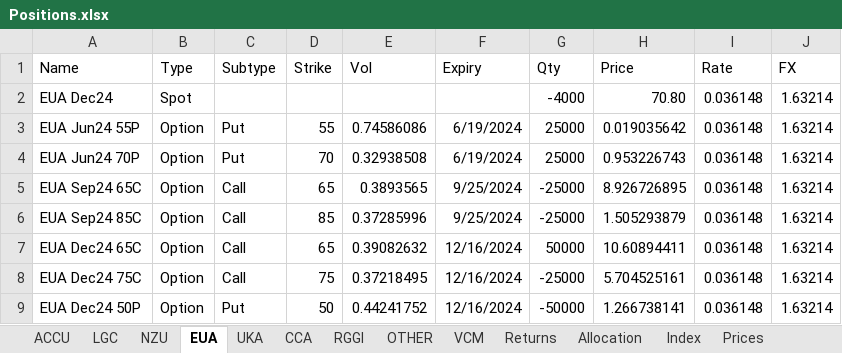
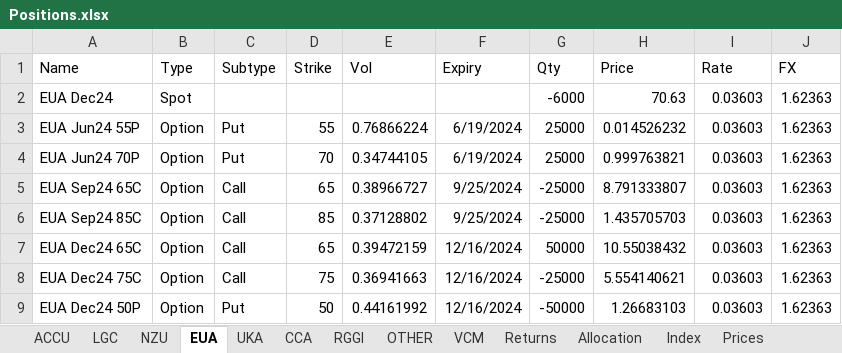
Before and after one commit to SamCurtis111/Carbon_Report, an Excel workbook: Positions.xlsx, sheet EUA, drawn as a sheet; values as stored, in another font and other column widths than the file's, no borders; the diff names each change by its address in the sheet, - before the commit and + after, or states it on an @@ line.

```diff
--- a/Positions.xlsx (sheet EUA)
+++ b/Positions.xlsx (sheet EUA)
-G2 (Qty): -4000
+G2 (Qty): -6000
-H2 (Price): 70.80
+H2 (Price): 70.63
-I2:I9 (Rate): 0.036148
+I2:I9 (Rate): 0.03603
-J2:J9 (FX): 1.63214
+J2:J9 (FX): 1.62363
-E3 (Vol): 0.74586086
+E3 (Vol): 0.76866224
-H3 (Price): 0.019035642
+H3 (Price): 0.014526232
-E4 (Vol): 0.32938508
+E4 (Vol): 0.34744105
-H4 (Price): 0.953226743
+H4 (Price): 0.999763821
-E5 (Vol): 0.3893565
+E5 (Vol): 0.38966727
-H5 (Price): 8.926726895
+H5 (Price): 8.791333807
-E6 (Vol): 0.37285996
+E6 (Vol): 0.37128802
-H6 (Price): 1.505293879
+H6 (Price): 1.435705703
-E7 (Vol): 0.39082632
+E7 (Vol): 0.39472159
-H7 (Price): 10.60894411
+H7 (Price): 10.55038432
-E8 (Vol): 0.37218495
+E8 (Vol): 0.36941663
-H8 (Price): 5.704525161
+H8 (Price): 5.554140621
-E9 (Vol): 0.44241752
+E9 (Vol): 0.44161992
-H9 (Price): 1.266738141
+H9 (Price): 1.26683103
```
Also changed, not shown: sheet Returns, sheet OTHER, sheet Allocation, sheet NZU, sheet UKA, sheet VCM, 5 more sheets.
